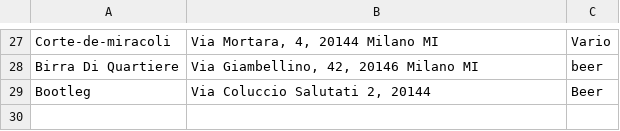
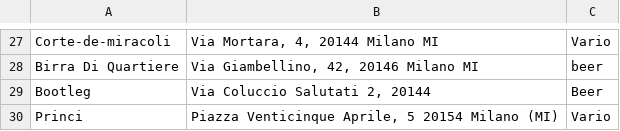
Before and after one commit to TStrada/ShotGun, a CSV file: Dati/dataset.csv, drawn as a sheet; only a part is shown, gaps mark what is left out; the diff names each change by its address in the sheet, - before the commit and + after, or states it on an @@ line.

Commit message:
Upload dataset API

```diff
--- a/Dati/dataset.csv
+++ b/Dati/dataset.csv
+row 30: Princi | Piazza Venticinque Aprile, 5 20154 Milano (MI) | Vario
```
